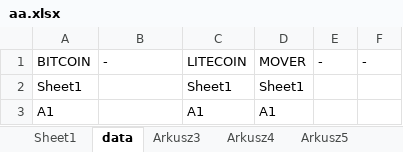
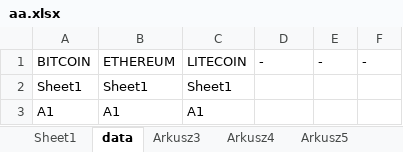
Before and after one commit to lunerien/price_updater, an Excel workbook: aa.xlsx, sheet data, drawn as a sheet; values as stored, in another font and other column widths than the file's, no borders; the diff names each change by its address in the sheet, - before the commit and + after, or states it on an @@ line.

```diff
--- a/aa.xlsx (sheet data)
+++ b/aa.xlsx (sheet data)
-B1: -
+B1: ETHEREUM
-D1: MOVER
+D1: -
-B2: (empty)
+B2: Sheet1
-D2: Sheet1
+D2: (empty)
-B3: (empty)
+B3: A1
-D3: A1
+D3: (empty)
```
Also changed, not shown: sheet Sheet1, sheet Arkusz3, 4 other files.
